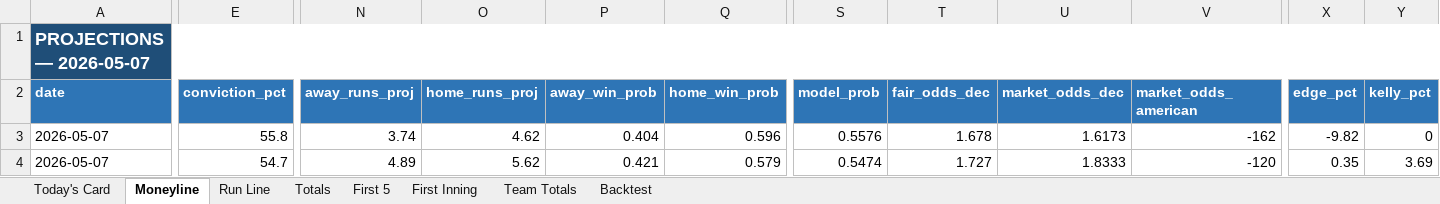
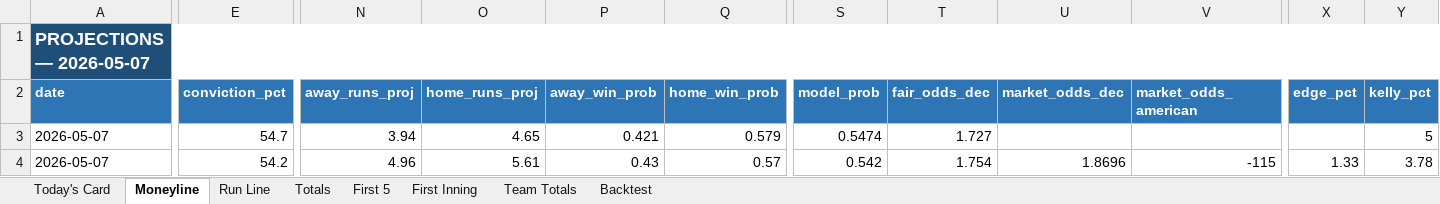
Before and after one commit to EdgeCash/edge-equation-v1, an Excel workbook: website/public/data/mlb/mlb_daily.xlsx, sheet Moneyline, drawn as a sheet; only a part is shown, gaps mark what is left out; values as stored, in another font and other column widths than the file's, no borders; the diff covers the shown part only; the diff names each change by its address in the sheet, - before the commit and + after, or states it on an @@ line.

```diff
--- a/website/public/data/mlb/mlb_daily.xlsx (sheet Moneyline)
+++ b/website/public/data/mlb/mlb_daily.xlsx (sheet Moneyline)
-E3 (conviction_pct): 55.8
+E3 (conviction_pct): 54.7
-N3 (away_runs_proj): 3.74
+N3 (away_runs_proj): 3.94
-O3 (home_runs_proj): 4.62
+O3 (home_runs_proj): 4.65
-P3 (away_win_prob): 0.404
+P3 (away_win_prob): 0.421
-Q3 (home_win_prob): 0.596
+Q3 (home_win_prob): 0.579
-S3 (model_prob): 0.5576
+S3 (model_prob): 0.5474
-T3 (fair_odds_dec): 1.678
+T3 (fair_odds_dec): 1.727
-U3 (market_odds_dec): 1.6173
+U3 (market_odds_dec): (empty)
-V3 (market_odds_american): -162
+V3 (market_odds_american): (empty)
-X3 (edge_pct): -9.82
+X3 (edge_pct): (empty)
-Y3 (kelly_pct): 0
+Y3 (kelly_pct): 5
-E4 (conviction_pct): 54.7
+E4 (conviction_pct): 54.2
-N4 (away_runs_proj): 4.89
+N4 (away_runs_proj): 4.96
-O4 (home_runs_proj): 5.62
+O4 (home_runs_proj): 5.61
-P4 (away_win_prob): 0.421
+P4 (away_win_prob): 0.43
-Q4 (home_win_prob): 0.579
+Q4 (home_win_prob): 0.57
-S4 (model_prob): 0.5474
+S4 (model_prob): 0.542
-T4 (fair_odds_dec): 1.727
+T4 (fair_odds_dec): 1.754
-U4 (market_odds_dec): 1.8333
+U4 (market_odds_dec): 1.8696
-V4 (market_odds_american): -120
+V4 (market_odds_american): -115
-X4 (edge_pct): 0.35
+X4 (edge_pct): 1.33
-Y4 (kelly_pct): 3.69
+Y4 (kelly_pct): 3.78
```
Also changed, not shown: 70 edited cells elsewhere in this sheet, sheet Today's Card, sheet Totals, sheet Run Line, sheet Team Totals, sheet First 5, 17 other files.
